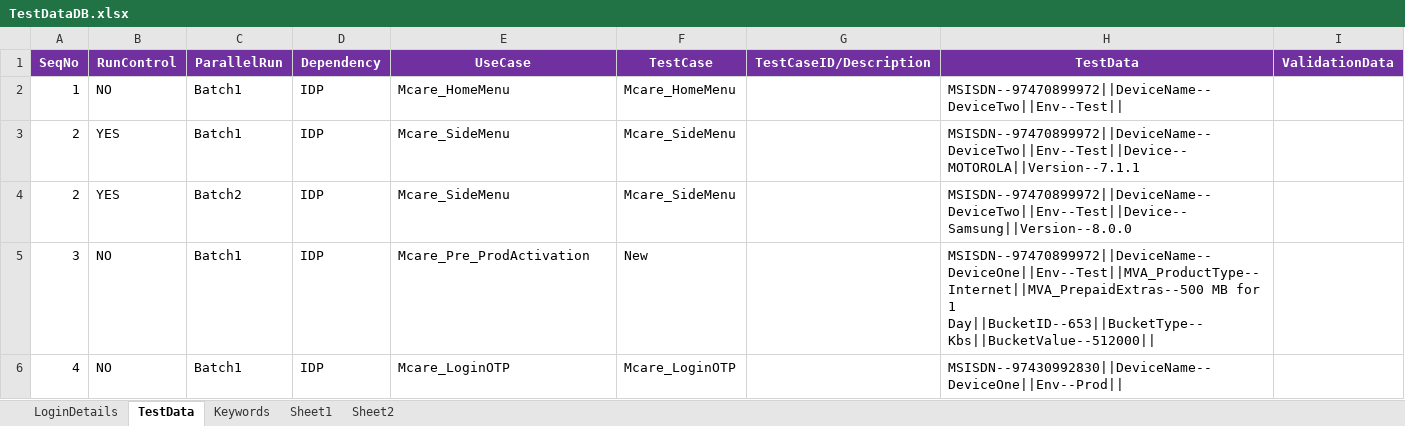
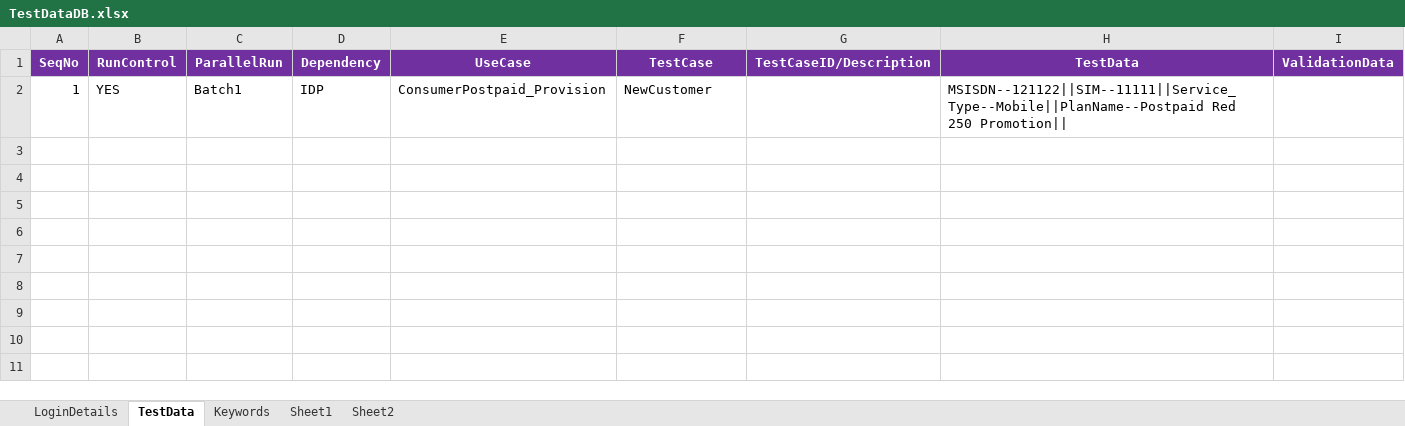
Before and after one commit to imran0404y/VFQA_Parallel, an Excel workbook: Framework/Database/TestDataDB.xlsx, sheet TestData, drawn as a sheet; values as stored, in another font and other column widths than the file's, no borders; the diff names each change by its address in the sheet, - before the commit and + after, or states it on an @@ line.

```diff
--- a/Framework/Database/TestDataDB.xlsx (sheet TestData)
+++ b/Framework/Database/TestDataDB.xlsx (sheet TestData)
-B2 (RunControl): NO
+B2 (RunControl): YES
-E2 (UseCase): Mcare_HomeMenu
+E2 (UseCase): ConsumerPostpaid_Provision
-F2 (TestCase): Mcare_HomeMenu
+F2 (TestCase): NewCustomer
-H2 (TestData): MSISDN--97470899972||DeviceName--DeviceTwo||Env--Test||
+H2 (TestData): MSISDN--121122||SIM--11111||Service_Type--Mobile||PlanName--Postpaid Red 250 Promotion||
-row 3: 2 | YES | Batch1 | IDP | Mcare_SideMenu | Mcare_SideMenu |  | MSISDN--97470899972||DeviceName--DeviceTwo||Env--Test||Device--MOTOROLA||Version--7.1.1
-row 4: 2 | YES | Batch2 | IDP | Mcare_SideMenu | Mcare_SideMenu |  | MSISDN--97470899972||DeviceName--DeviceTwo||Env--Test||Device--Samsung||Version--8.0.0
-row 5: 3 | NO | Batch1 | IDP | Mcare_Pre_ProdActivation | New |  | MSISDN--97470899972||DeviceName--DeviceOne||Env--Test||MVA_ProductType--Internet||MVA_PrepaidExtras--500 MB for 1 Day||BucketID--653||BucketType--Kbs||BucketValue--512000
-row 6: 4 | NO | Batch1 | IDP | Mcare_LoginOTP | Mcare_LoginOTP |  | MSISDN--97430992830||DeviceName--DeviceOne||Env--Prod
```
Also changed, not shown: sheet LoginDetails, Directory/VFQA_TestDesign.xlsm, VFQA_TestDesign.xlsm, 3 other files.
